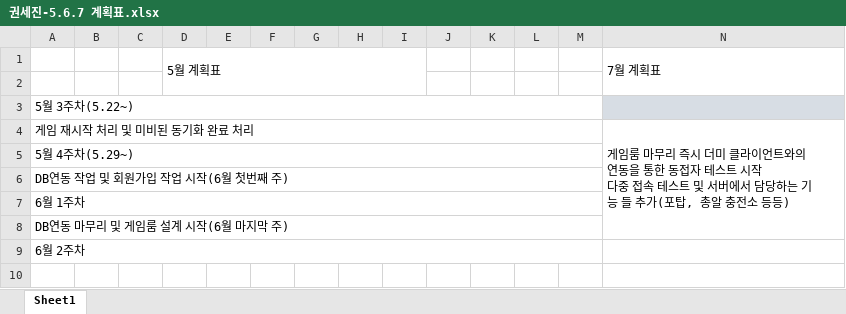
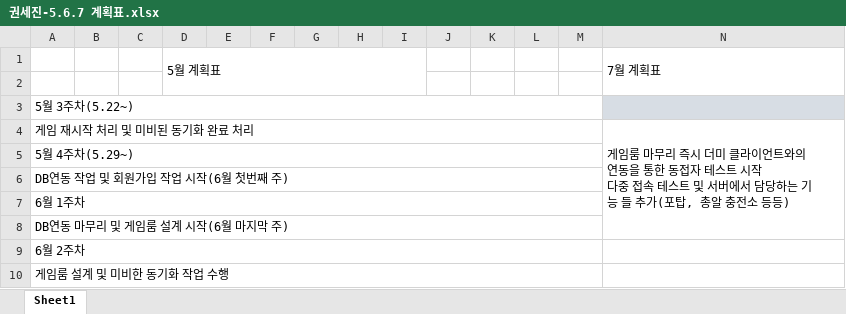
Before and after one commit to SuperTaeJun/GraduationWork, an Excel workbook: 작업일지 && 졸작자료/작업일지(권세진)/24년 작업일지/권세진-5.6.7 계획표.xlsx, sheet Sheet1, drawn as a sheet; values as stored, in another font and other column widths than the file's, no borders; the diff names each change by its address in the sheet, - before the commit and + after, or states it on an @@ line.

Commit message:
Update 권세진-5.6.7 계획표.xlsx

```diff
--- a/작업일지 && 졸작자료/작업일지(권세진)/24년 작업일지/권세진-5.6.7 계획표.xlsx (sheet Sheet1)
+++ b/작업일지 && 졸작자료/작업일지(권세진)/24년 작업일지/권세진-5.6.7 계획표.xlsx (sheet Sheet1)
+row 10: 게임룸 설계 및 미비한 동기화 작업 수행
```
